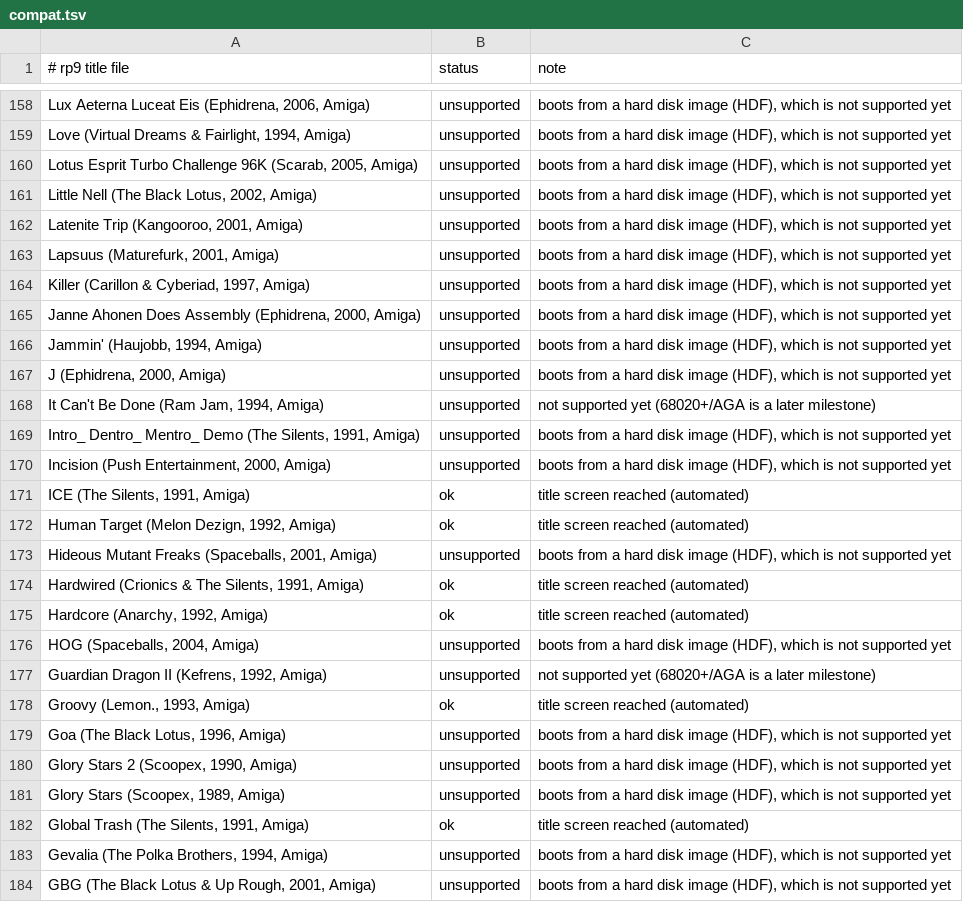
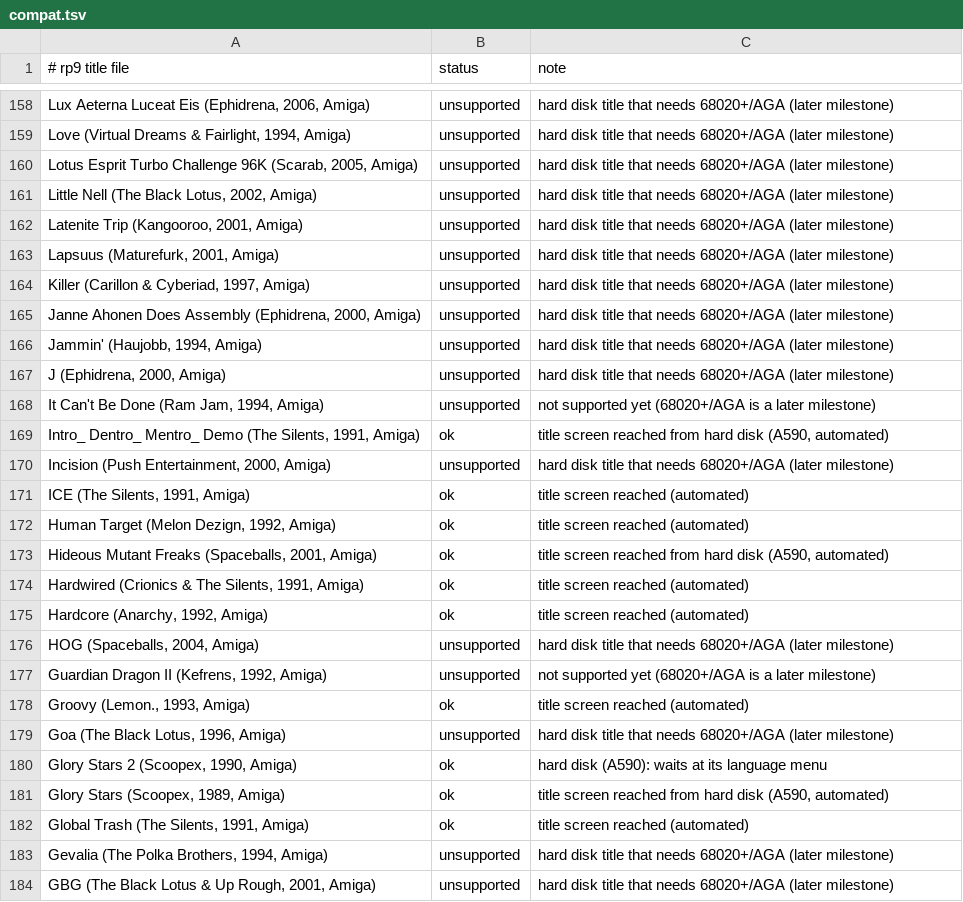
Before and after one commit to vwillcox/RustyAmiga, a TSV file: data/compat.tsv, drawn as a sheet; only a part is shown, gaps mark what is left out; the diff covers the shown part only; the diff names each change by its address in the sheet, - before the commit and + after, or states it on an @@ line.

```diff
--- a/data/compat.tsv
+++ b/data/compat.tsv
-C158:C167 (note): boots from a hard disk image (HDF), which is not supported yet
+C158:C167 (note): hard disk title that needs 68020+/AGA (later milestone)
-B169 (status): unsupported
+B169 (status): ok
-C169 (note): boots from a hard disk image (HDF), which is not supported yet
+C169 (note): title screen reached from hard disk (A590, automated)
-C170 (note): boots from a hard disk image (HDF), which is not supported yet
+C170 (note): hard disk title that needs 68020+/AGA (later milestone)
-B173 (status): unsupported
+B173 (status): ok
-C173 (note): boots from a hard disk image (HDF), which is not supported yet
+C173 (note): title screen reached from hard disk (A590, automated)
-C176 (note): boots from a hard disk image (HDF), which is not supported yet
+C176 (note): hard disk title that needs 68020+/AGA (later milestone)
-C179 (note): boots from a hard disk image (HDF), which is not supported yet
+C179 (note): hard disk title that needs 68020+/AGA (later milestone)
-B180:B181 (status): unsupported
+B180:B181 (status): ok
-C180 (note): boots from a hard disk image (HDF), which is not supported yet
+C180 (note): hard disk (A590): waits at its language menu
-C181 (note): boots from a hard disk image (HDF), which is not supported yet
+C181 (note): title screen reached from hard disk (A590, automated)
-C183:C184 (note): boots from a hard disk image (HDF), which is not supported yet
+C183:C184 (note): hard disk title that needs 68020+/AGA (later milestone)
```
Also changed, not shown: 99 edited cells elsewhere in this file, 4 other files.
